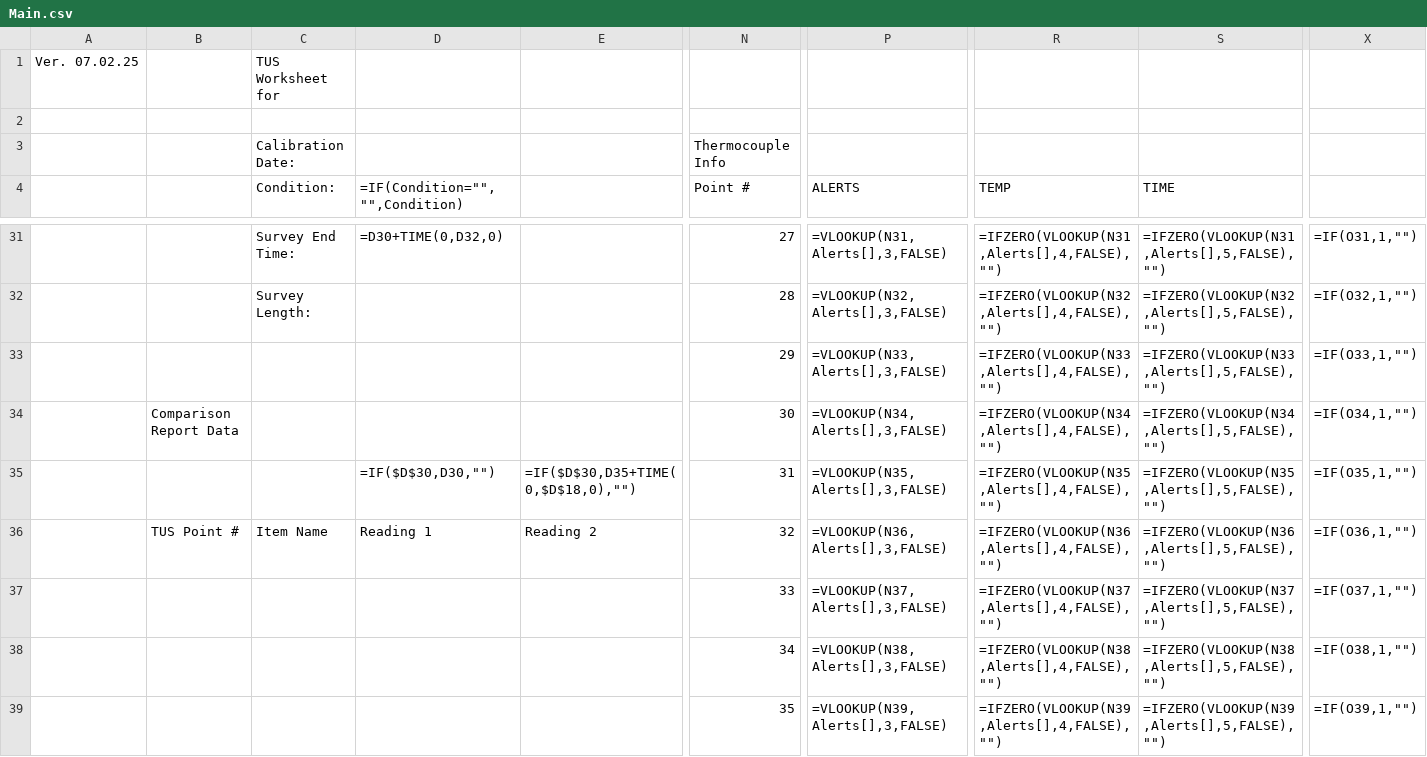
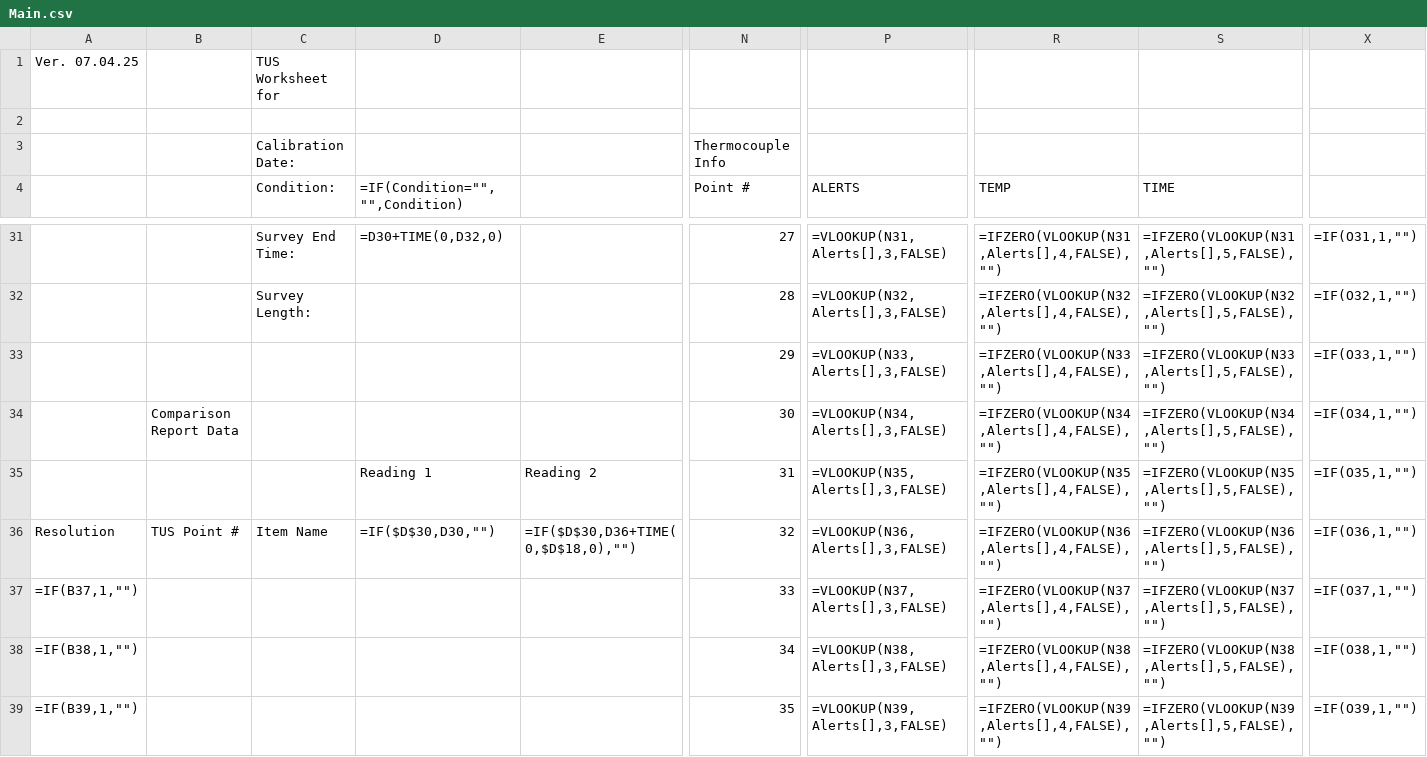
Before and after one commit to Johnson-Gage-Inspection-Inc/xl-TUS, a CSV file: exploded/New TUS (Beta)/sheets/Main.csv, drawn as a sheet; only a part is shown, gaps mark what is left out; removed rows and columns are numbered as before the commit, all else as after; rows hold the shown columns only; the diff covers the shown part only; the diff names each change by its address in the sheet, - before the commit and + after, or states it on an @@ line.

Commit message:
Update Comparison_Report logic, with new, tidy ComparisonTable sheet
- Added additional empty rows to the Customer Table for consistency.
- Modified the formula for the Customer field to improve error handling.
- Enhanced the OutOfTolerance alert formula to use IFERROR for better reliability.
- Adjusted the layout of the Main sheet to improve readability and data flow.
- Removed unnecessary rows in the Main sheet to streamline data presentation.
- Updated the Survey sheet to remove an unnecessary header and improve clarity.

```diff
--- a/exploded/New TUS (Beta)/sheets/Main.csv
+++ b/exploded/New TUS (Beta)/sheets/Main.csv
-A1: Ver. 07.02.25
+A1: Ver. 07.04.25
-row 35:  |  |  | =IF($D$30,D30,"") | =IF($D$30,D35+TIME(0,$D$18,0),"") | 31 | =VLOOKUP(N35,Alerts[],3,FALSE) | =IFZERO(VLOOKUP(N35,Alerts[],4,FALSE),"") | =IFZERO(VLOOKUP(N35,Alerts[],5,FALSE),"") | =IF(O35,1,"")
-B35: TUS Point #
+B35: (empty)
-C35 (Condition:): Item Name
+C35 (Condition:): (empty)
-N35 (Point #): 32
+N35 (Point #): 31
-P35 (ALERTS): =VLOOKUP(N36,Alerts[],3,FALSE)
+P35 (ALERTS): =VLOOKUP(N35,Alerts[],3,FALSE)
-R35 (TEMP): =IFZERO(VLOOKUP(N36,Alerts[],4,FALSE),"")
+R35 (TEMP): =IFZERO(VLOOKUP(N35,Alerts[],4,FALSE),"")
-S35 (TIME): =IFZERO(VLOOKUP(N36,Alerts[],5,FALSE),"")
+S35 (TIME): =IFZERO(VLOOKUP(N35,Alerts[],5,FALSE),"")
-X35: =IF(O36,1,"")
+X35: =IF(O35,1,"")
+row 36: Resolution | TUS Point # | Item Name | =IF($D$30,D30,"") | =IF($D$30,D36+TIME(0,$D$18,0),"") | 32 | =VLOOKUP(N36,Alerts[],3,FALSE) | =IFZERO(VLOOKUP(N36,Alerts[],4,FALSE),"") | =IFZERO(VLOOKUP(N36,Alerts[],5,FALSE),"") | =IF(O36,1,"")
-A37: (empty)
+A37: =IF(B37,1,"")
-A38: (empty)
+A38: =IF(B38,1,"")
-A39: (empty)
+A39: =IF(B39,1,"")
```
Also changed, not shown: 8 edited cells elsewhere in this file, exploded/New TUS (Beta)/sheets/Customer Table.csv, exploded/New TUS (Beta)/sheets/Survey.csv, 8 other files.
